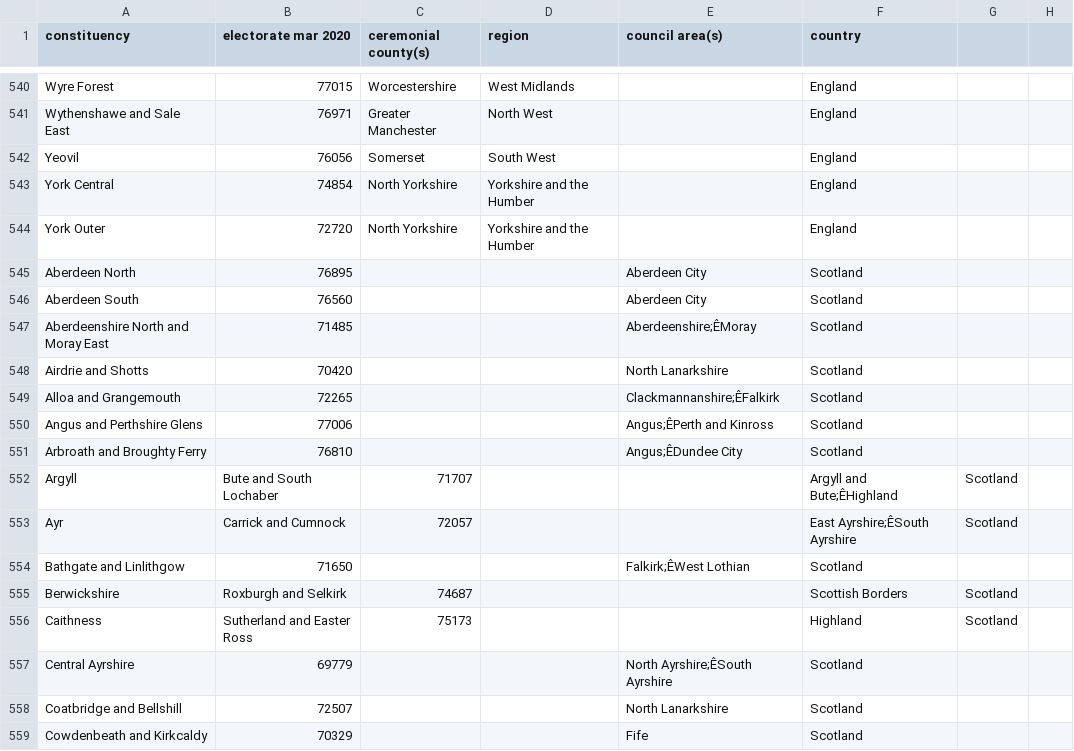
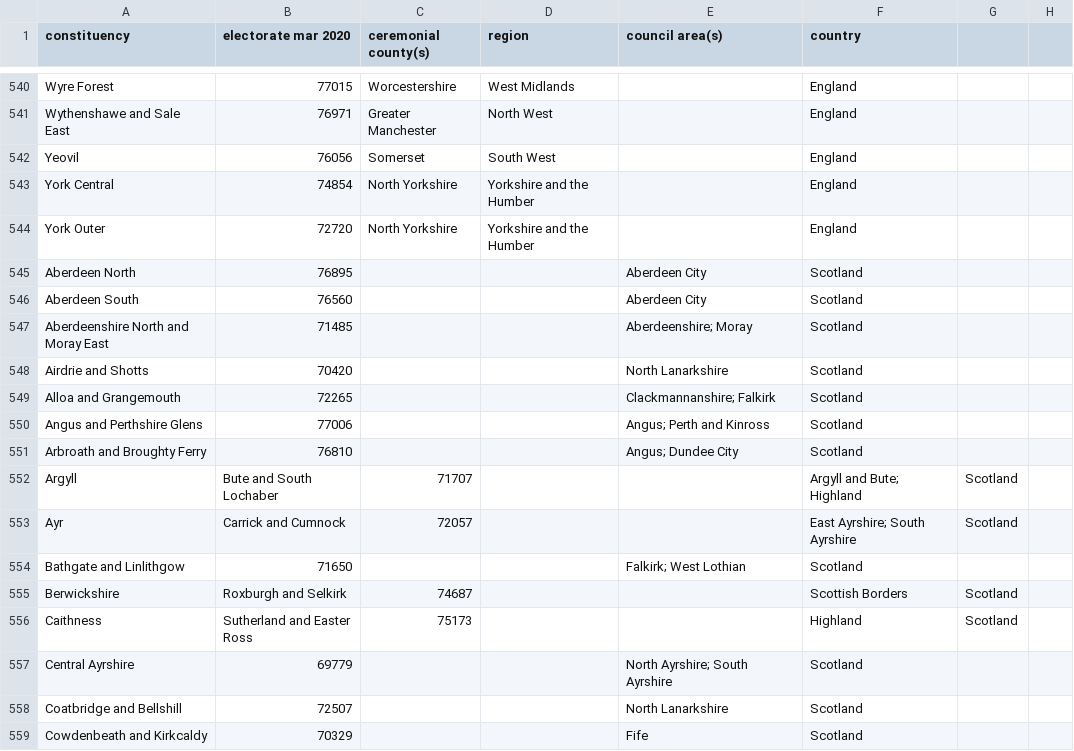
Before and after one commit to jaiveer-chadda/your-mp, a CSV file: resources/constituency_info/electorate_county_region_councilarea/constituencies_all_electorate_county_region_councilarea.csv, drawn as a sheet; only a part is shown, gaps mark what is left out; the diff covers the shown part only; the diff names each change by its address in the sheet, - before the commit and + after, or states it on an @@ line.

```diff
--- a/resources/constituency_info/electorate_county_region_councilarea/constituencies_all_electorate_county_region_councilarea.csv
+++ b/resources/constituency_info/electorate_county_region_councilarea/constituencies_all_electorate_county_region_councilarea.csv
-E547 (council area(s)): Aberdeenshire;ÊMoray
+E547 (council area(s)): Aberdeenshire; Moray
-E549 (council area(s)): Clackmannanshire;ÊFalkirk
+E549 (council area(s)): Clackmannanshire; Falkirk
-E550 (council area(s)): Angus;ÊPerth and Kinross
+E550 (council area(s)): Angus; Perth and Kinross
-E551 (council area(s)): Angus;ÊDundee City
+E551 (council area(s)): Angus; Dundee City
-F552 (country): Argyll and Bute;ÊHighland
+F552 (country): Argyll and Bute; Highland
-F553 (country): East Ayrshire;ÊSouth Ayrshire
+F553 (country): East Ayrshire; South Ayrshire
-E554 (council area(s)): Falkirk;ÊWest Lothian
+E554 (council area(s)): Falkirk; West Lothian
-E557 (council area(s)): North Ayrshire;ÊSouth Ayrshire
+E557 (council area(s)): North Ayrshire; South Ayrshire
```
Also changed, not shown: 142 edited cells elsewhere in this file.
